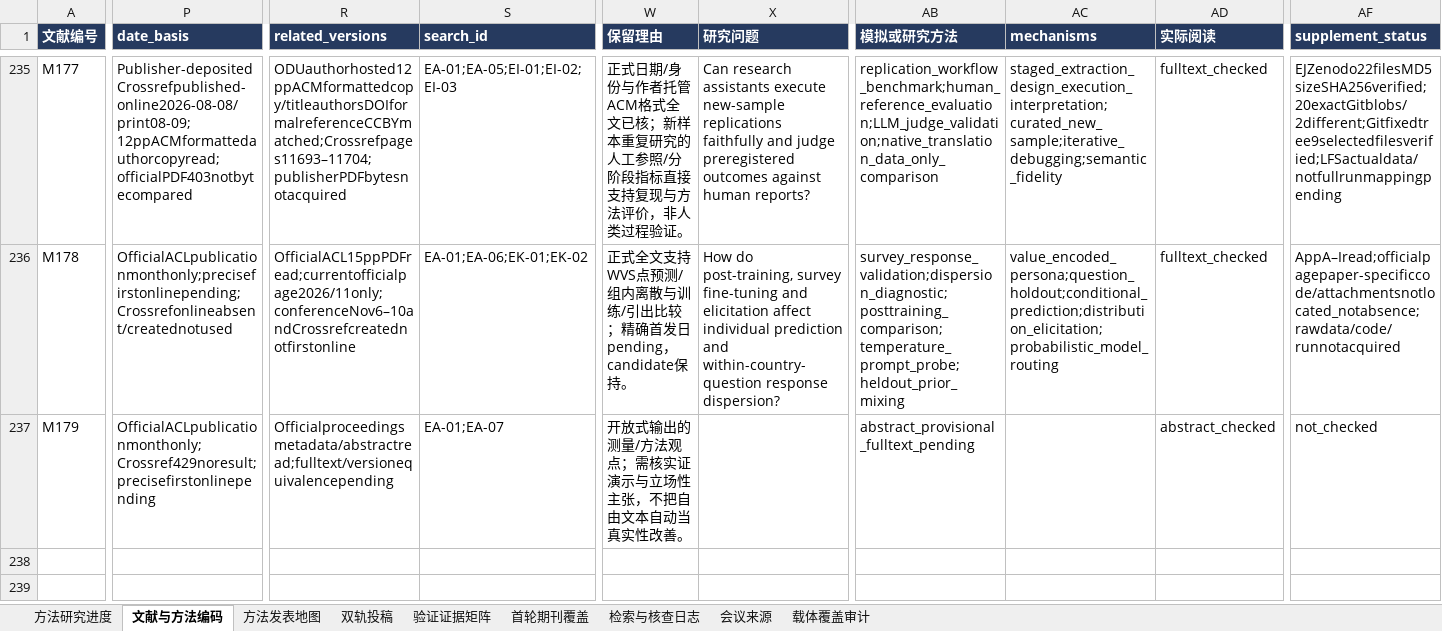
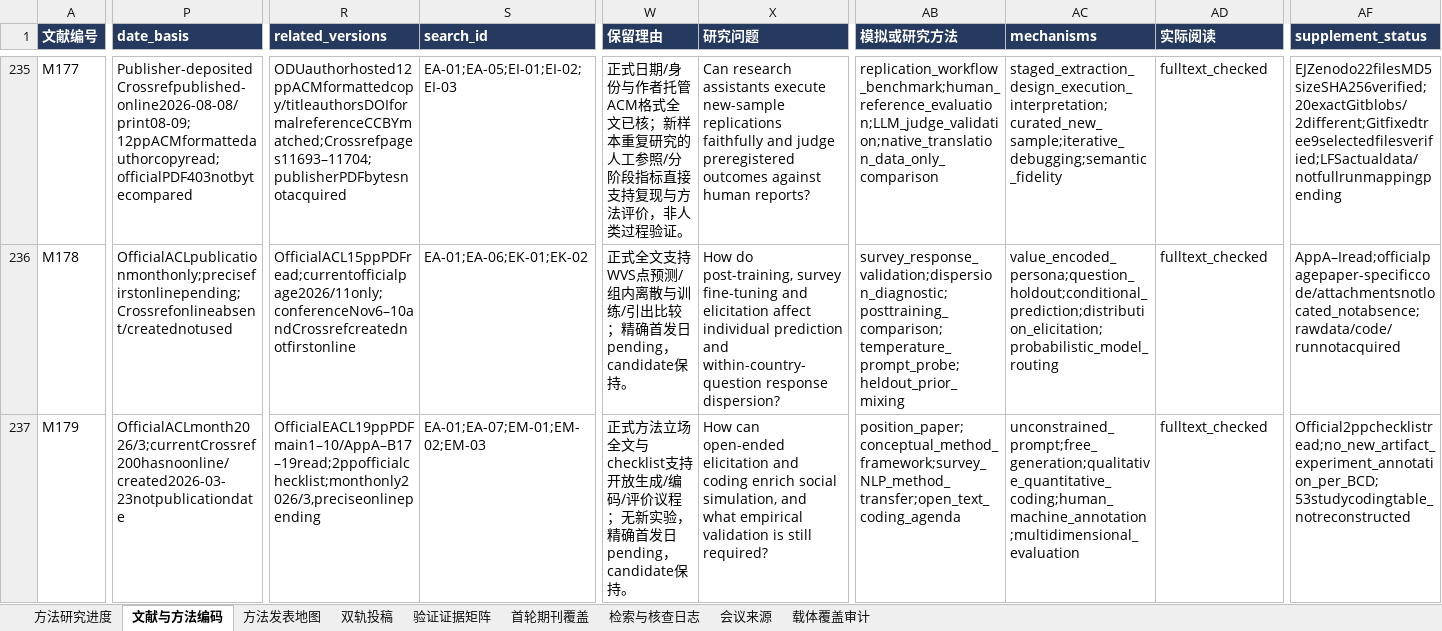
Before and after one commit to BNU-CCR/Agent-EX, an Excel workbook: literature-review/exports/literature_and_journals_methods.xlsx, sheet 文献与方法编码, drawn as a sheet; only a part is shown, gaps mark what is left out; values as stored, in another font and other column widths than the file's, no borders; the diff covers the shown part only; the diff names each change by its address in the sheet, - before the commit and + after, or states it on an @@ line.

Commit message:
Read open-ended simulation position and preserve evidence limits

```diff
--- a/literature-review/exports/literature_and_journals_methods.xlsx (sheet 文献与方法编码)
+++ b/literature-review/exports/literature_and_journals_methods.xlsx (sheet 文献与方法编码)
-P237 (date_basis): OfficialACLpublicationmonthonly;Crossref429noresult;precisefirstonlinepending
+P237 (date_basis): OfficialACLmonth2026/3;currentCrossref200hasnoonline/created2026-03-23notpublicationdate
-R237 (related_versions): Officialproceedingsmetadata/abstractread;fulltext/versionequivalencepending
+R237 (related_versions): OfficialEACL19ppPDFmain1–10/AppA–B17–19read;2ppofficialchecklist;monthonly2026/3,preciseonlinepending
-S237 (search_id): EA-01;EA-07
+S237 (search_id): EA-01;EA-07;EM-01;EM-02;EM-03
-W237 (保留理由): 开放式输出的测量/方法观点；需核实证演示与立场性主张，不把自由文本自动当真实性改善。
+W237 (保留理由): 正式方法立场全文与checklist支持开放生成/编码/评价议程；无新实验，精确首发日pending，candidate保持。
-X237 (研究问题): (empty)
+X237 (研究问题): How can open-ended elicitation and coding enrich social simulation, and what empirical validation is still required?
-AB237 (模拟或研究方法): abstract_provisional_fulltext_pending
+AB237 (模拟或研究方法): position_paper;conceptual_method_framework;survey_NLP_method_transfer;open_text_coding_agenda
-AC237 (mechanisms): (empty)
+AC237 (mechanisms): unconstrained_prompt;free_generation;qualitative_quantitative_coding;human_machine_annotation;multidimensional_evaluation
-AD237 (实际阅读): abstract_checked
+AD237 (实际阅读): fulltext_checked
-AF237 (supplement_status): not_checked
+AF237 (supplement_status): Official2ppchecklistread;no_new_artifact_experiment_annotation_per_BCD;53studycodingtable_notreconstructed
```
Also changed, not shown: 13 edited cells elsewhere in this sheet, sheet 检索与核查日志, sheet 验证证据矩阵, sheet 会议来源, sheet 方法发表地图, 18 other files.
